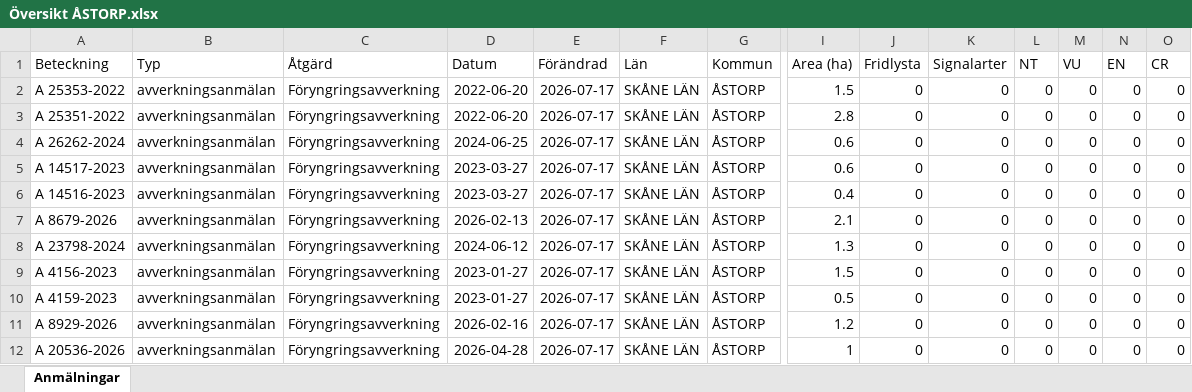
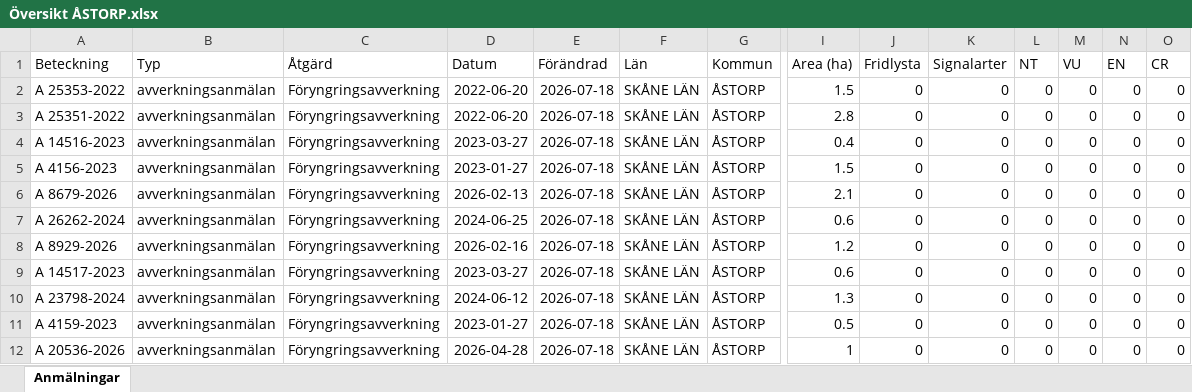
Before and after one commit to klasma/Logging_1277, an Excel workbook: Översikt ÅSTORP.xlsx, sheet Anmälningar, drawn as a sheet; only a part is shown, gaps mark what is left out; values as stored, in another font and other column widths than the file's, no borders; removed rows and columns are numbered as before the commit, all else as after; rows hold the shown columns only; the diff names each change by its address in the sheet, - before the commit and + after, or states it on an @@ line.

```diff
--- a/Översikt ÅSTORP.xlsx (sheet Anmälningar)
+++ b/Översikt ÅSTORP.xlsx (sheet Anmälningar)
-E2:E3 (Förändrad): 2026-07-17
+E2:E3 (Förändrad): 2026-07-18
-row 4: A 26262-2024 | avverkningsanmälan | Föryngringsavverkning | 2024-06-25 | 2026-07-17 | SKÅNE LÄN | ÅSTORP | 0.6 | 0 | 0 | 0 | 0 | 0 | 0
-row 5: A 14517-2023 | avverkningsanmälan | Föryngringsavverkning | 2023-03-27 | 2026-07-17 | SKÅNE LÄN | ÅSTORP | 0.6 | 0 | 0 | 0 | 0 | 0 | 0
-E4 (Förändrad): 2026-07-17
+E4 (Förändrad): 2026-07-18
+row 5: A 4156-2023 | avverkningsanmälan | Föryngringsavverkning | 2023-01-27 | 2026-07-18 | SKÅNE LÄN | ÅSTORP | 1.5 | 0 | 0 | 0 | 0 | 0 | 0
-E6 (Förändrad): 2026-07-17
+E6 (Förändrad): 2026-07-18
+row 7: A 26262-2024 | avverkningsanmälan | Föryngringsavverkning | 2024-06-25 | 2026-07-18 | SKÅNE LÄN | ÅSTORP | 0.6 | 0 | 0 | 0 | 0 | 0 | 0
+row 8: A 8929-2026 | avverkningsanmälan | Föryngringsavverkning | 2026-02-16 | 2026-07-18 | SKÅNE LÄN | ÅSTORP | 1.2 | 0 | 0 | 0 | 0 | 0 | 0
+row 9: A 14517-2023 | avverkningsanmälan | Föryngringsavverkning | 2023-03-27 | 2026-07-18 | SKÅNE LÄN | ÅSTORP | 0.6 | 0 | 0 | 0 | 0 | 0 | 0
-E10 (Förändrad): 2026-07-17
+E10 (Förändrad): 2026-07-18
-row 9: A 4156-2023 | avverkningsanmälan | Föryngringsavverkning | 2023-01-27 | 2026-07-17 | SKÅNE LÄN | ÅSTORP | 1.5 | 0 | 0 | 0 | 0 | 0 | 0
-E11 (Förändrad): 2026-07-17
+E11 (Förändrad): 2026-07-18
-row 11: A 8929-2026 | avverkningsanmälan | Föryngringsavverkning | 2026-02-16 | 2026-07-17 | SKÅNE LÄN | ÅSTORP | 1.2 | 0 | 0 | 0 | 0 | 0 | 0
-E12 (Förändrad): 2026-07-17
+E12 (Förändrad): 2026-07-18
```
Also changed, not shown: 1 other file.
